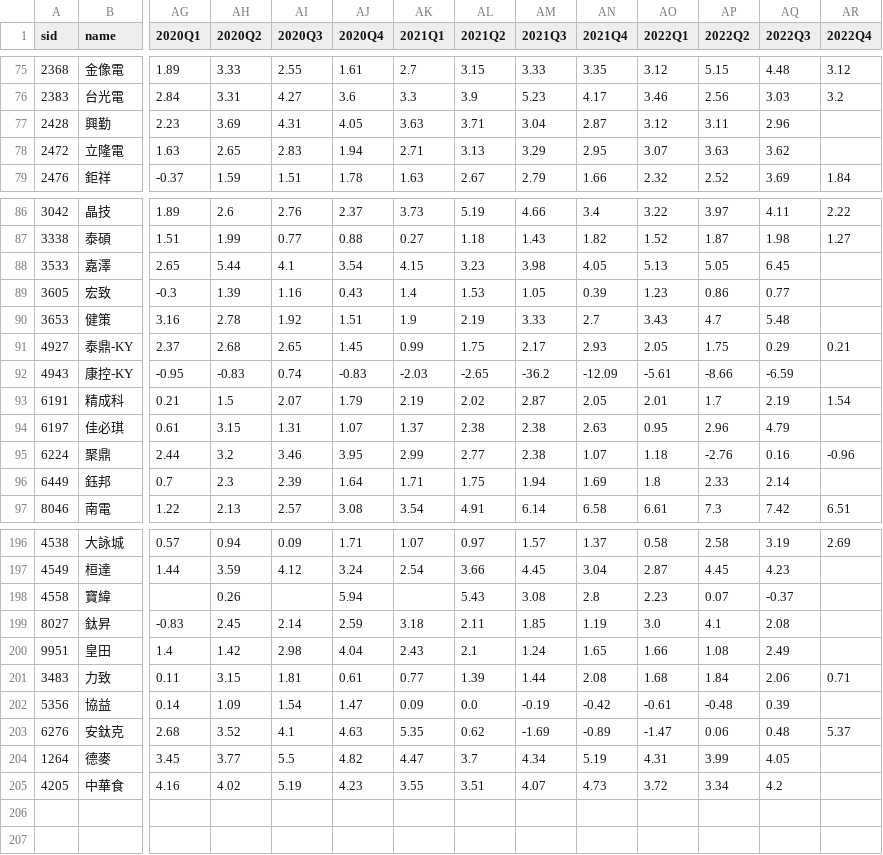
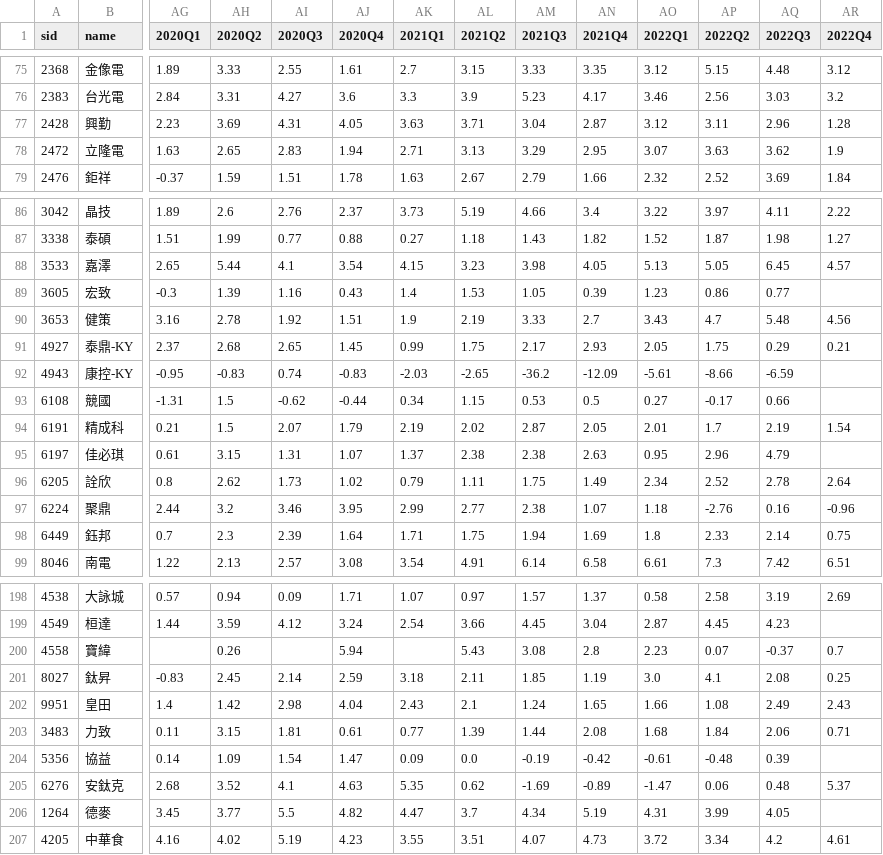
Before and after one commit to SSP6258/app_stock, a CSV file: mops_fin_ROA.csv, drawn as a sheet; only a part is shown, gaps mark what is left out; addresses are those after the commit; rows hold the shown columns only; the diff covers the shown part only; the diff names each change by its address in the sheet, - before the commit and + after, or states it on an @@ line.

```diff
--- a/mops_fin_ROA.csv
+++ b/mops_fin_ROA.csv
-AR77 (2022Q4): (empty)
+AR77 (2022Q4): 1.28
-AR78 (2022Q4): (empty)
+AR78 (2022Q4): 1.9
-AR88 (2022Q4): (empty)
+AR88 (2022Q4): 4.57
-AR90 (2022Q4): (empty)
+AR90 (2022Q4): 4.56
+row 93: 6108 | 競國 | -1.31 | 1.5 | -0.62 | -0.44 | 0.34 | 1.15 | 0.53 | 0.5 | 0.27 | -0.17 | 0.66
+row 96: 6205 | 詮欣 | 0.8 | 2.62 | 1.73 | 1.02 | 0.79 | 1.11 | 1.75 | 1.49 | 2.34 | 2.52 | 2.78 | 2.64
-AR98 (2022Q4): (empty)
+AR98 (2022Q4): 0.75
-AR200 (2022Q4): (empty)
+AR200 (2022Q4): 0.7
-AR201 (2022Q4): (empty)
+AR201 (2022Q4): 0.25
-AR202 (2022Q4): (empty)
+AR202 (2022Q4): 2.43
-AR207 (2022Q4): (empty)
+AR207 (2022Q4): 4.61
```
Also changed, not shown: 15 edited cells elsewhere in this file, mops_fin_Cash_Flow.csv, mops_fin_Debt_Ratio.csv, 2 other files.
